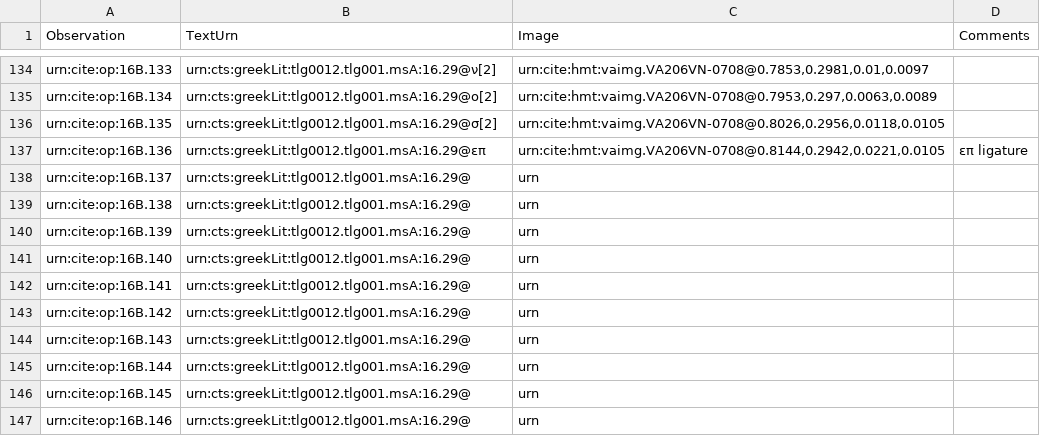
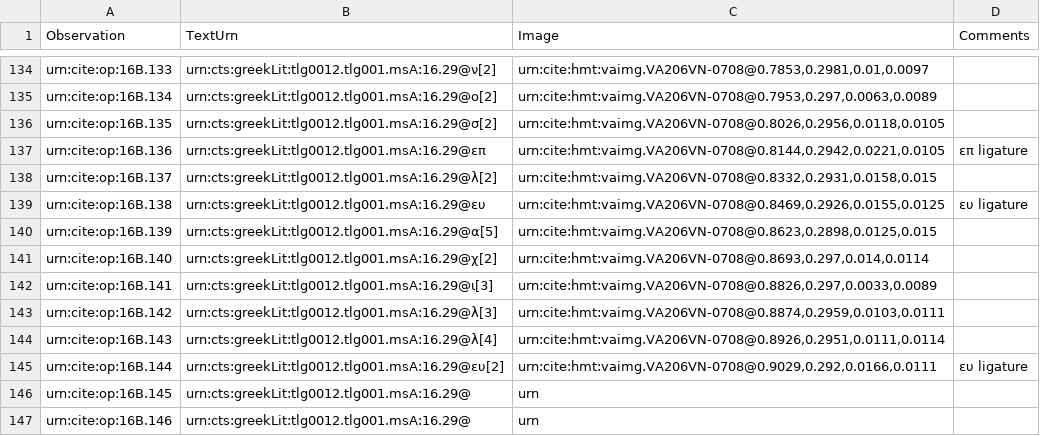
Before and after one commit to hmteditors/furman, a CSV file: TeamB/collections/paleography.csv, drawn as a sheet; only a part is shown, gaps mark what is left out.

Commit message:
Line 29 Paleo

```diff
--- a/TeamB/collections/paleography.csv
+++ b/TeamB/collections/paleography.csv
@@ -137,10 +137,10 @@ urn:cite:op:16B.135,urn:cts:greekLit:tlg0012.tlg001.msA:16.29@σ[2],"urn:cite:hm
 urn:cite:op:16B.136,urn:cts:greekLit:tlg0012.tlg001.msA:16.29@επ,"urn:cite:hmt:vaimg.VA206VN-0708@0.8144,0.2942,0.0221,0.0105", επ ligature
-urn:cite:op:16B.137,urn:cts:greekLit:tlg0012.tlg001.msA:16.29@,"urn",
-urn:cite:op:16B.138,urn:cts:greekLit:tlg0012.tlg001.msA:16.29@,"urn",
-urn:cite:op:16B.139,urn:cts:greekLit:tlg0012.tlg001.msA:16.29@,"urn",
-urn:cite:op:16B.140,urn:cts:greekLit:tlg0012.tlg001.msA:16.29@,"urn",
-urn:cite:op:16B.141,urn:cts:greekLit:tlg0012.tlg001.msA:16.29@,"urn",
-urn:cite:op:16B.142,urn:cts:greekLit:tlg0012.tlg001.msA:16.29@,"urn",
-urn:cite:op:16B.143,urn:cts:greekLit:tlg0012.tlg001.msA:16.29@,"urn",
-urn:cite:op:16B.144,urn:cts:greekLit:tlg0012.tlg001.msA:16.29@,"urn",
+urn:cite:op:16B.137,urn:cts:greekLit:tlg0012.tlg001.msA:16.29@λ[2],"urn:cite:hmt:vaimg.VA206VN-0708@0.8332,0.2931,0.0158,0.015",
+urn:cite:op:16B.138,urn:cts:greekLit:tlg0012.tlg001.msA:16.29@ευ,"urn:cite:hmt:vaimg.VA206VN-0708@0.8469,0.2926,0.0155,0.0125", ευ ligature
+urn:cite:op:16B.139,urn:cts:greekLit:tlg0012.tlg001.msA:16.29@α[5],"urn:cite:hmt:vaimg.VA206VN-0708@0.8623,0.2898,0.0125,0.015",
+urn:cite:op:16B.140,urn:cts:greekLit:tlg0012.tlg001.msA:16.29@χ[2],"urn:cite:hmt:vaimg.VA206VN-0708@0.8693,0.297,0.014,0.0114",
+urn:cite:op:16B.141,urn:cts:greekLit:tlg0012.tlg001.msA:16.29@ι[3],"urn:cite:hmt:vaimg.VA206VN-0708@0.8826,0.297,0.0033,0.0089",
+urn:cite:op:16B.142,urn:cts:greekLit:tlg0012.tlg001.msA:16.29@λ[3],"urn:cite:hmt:vaimg.VA206VN-0708@0.8874,0.2959,0.0103,0.0111",
+urn:cite:op:16B.143,urn:cts:greekLit:tlg0012.tlg001.msA:16.29@λ[4],"urn:cite:hmt:vaimg.VA206VN-0708@0.8926,0.2951,0.0111,0.0114",
+urn:cite:op:16B.144,urn:cts:greekLit:tlg0012.tlg001.msA:16.29@ευ[2],"urn:cite:hmt:vaimg.VA206VN-0708@0.9029,0.292,0.0166,0.0111", ευ ligature
 urn:cite:op:16B.145,urn:cts:greekLit:tlg0012.tlg001.msA:16.29@,"urn",
```
